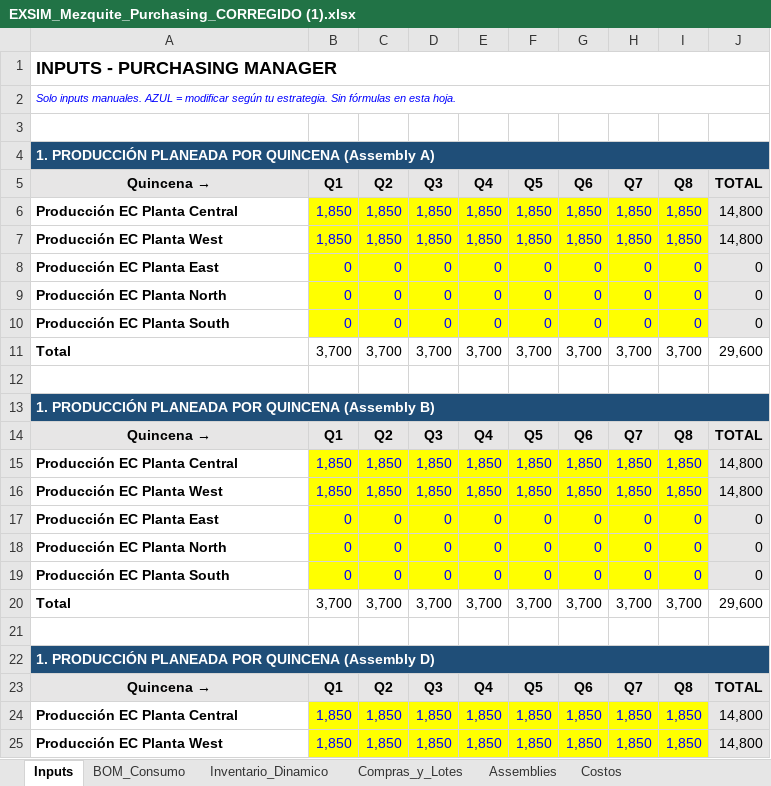
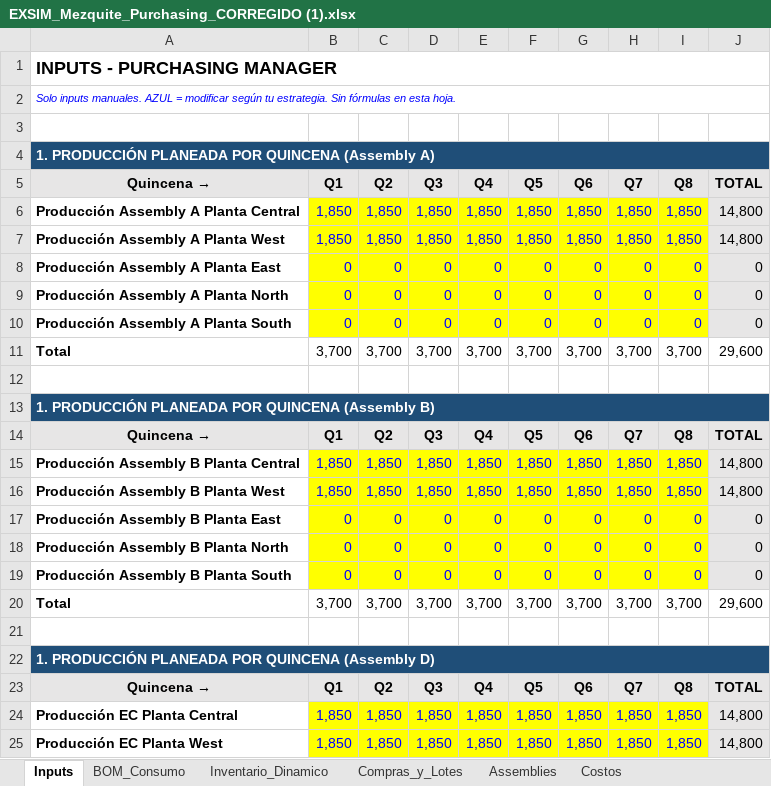
Before and after one commit to albertoquiroga-ctrl/BusinessSim, an Excel workbook: Procurement/EXSIM_Mezquite_Purchasing_CORREGIDO (1).xlsx, sheet Inputs, drawn as a sheet; only a part is shown; values as stored, in another font and other column widths than the file's, no borders; the diff names each change by its address in the sheet, - before the commit and + after, or states it on an @@ line.

```diff
--- a/Procurement/EXSIM_Mezquite_Purchasing_CORREGIDO (1).xlsx (sheet Inputs)
+++ b/Procurement/EXSIM_Mezquite_Purchasing_CORREGIDO (1).xlsx (sheet Inputs)
-A6: Producción EC Planta Central
+A6: Producción Assembly A Planta Central
-A7: Producción EC Planta West
+A7: Producción Assembly A Planta West
-A8: Producción EC Planta East
+A8: Producción Assembly A Planta East
-A9: Producción EC Planta North
+A9: Producción Assembly A Planta North
-A10: Producción EC Planta South
+A10: Producción Assembly A Planta South
-A15: Producción EC Planta Central
+A15: Producción Assembly B Planta Central
-A16: Producción EC Planta West
+A16: Producción Assembly B Planta West
-A17: Producción EC Planta East
+A17: Producción Assembly B Planta East
-A18: Producción EC Planta North
+A18: Producción Assembly B Planta North
-A19: Producción EC Planta South
+A19: Producción Assembly B Planta South
```
Also changed, not shown: sheet Inventario_Dinamico, formulas that keep their value, Procurement/EXSIM_Mezquite_Purchasing_CORREGIDO.xlsx, 1 other file.
